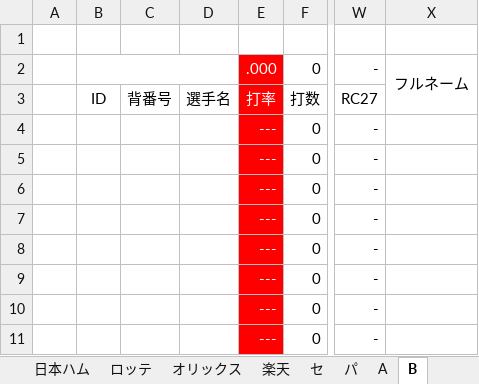
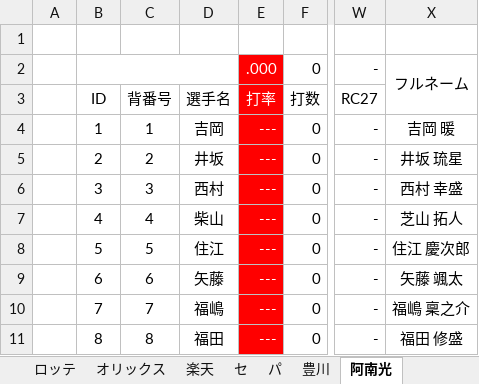
Before and after one commit to Rosariofan69/scoreboard_vue_, an Excel workbook: Scoreboard.xlsm, sheet 阿南光, drawn as a sheet; only a part is shown, gaps mark what is left out; values as stored, in another font and other column widths than the file's, no borders; the diff covers the shown part only; the diff names each change by its address in the sheet, - before the commit and + after, or states it on an @@ line.

```diff
--- a/Scoreboard.xlsm (sheet 阿南光)
+++ b/Scoreboard.xlsm (sheet 阿南光)
-sheet tab: A
+sheet tab: 豊川
-sheet tab: B
+sheet tab: 阿南光
-B4: (empty)
+B4: 1
-C4: (empty)
+C4: 1
-D4: (empty)
+D4: 吉岡
-X4: (empty)
+X4: 吉岡 暖
-B5: (empty)
+B5: 2
-C5: (empty)
+C5: 2
-D5: (empty)
+D5: 井坂
-X5: (empty)
+X5: 井坂 琉星
-B6: (empty)
+B6: 3
-C6: (empty)
+C6: 3
-D6: (empty)
+D6: 西村
-X6: (empty)
+X6: 西村 幸盛
-B7: (empty)
+B7: 4
-C7: (empty)
+C7: 4
-D7: (empty)
+D7: 柴山
-X7: (empty)
+X7: 芝山 拓人
-B8: (empty)
+B8: 5
-C8: (empty)
+C8: 5
-D8: (empty)
+D8: 住江
-X8: (empty)
+X8: 住江 慶次郎
-B9: (empty)
+B9: 6
-C9: (empty)
+C9: 6
-D9: (empty)
+D9: 矢藤
-X9: (empty)
+X9: 矢藤 颯太
-B10: (empty)
+B10: 7
-C10: (empty)
+C10: 7
-D10: (empty)
+D10: 福嶋
-X10: (empty)
+X10: 福嶋 稟之介
-B11: (empty)
+B11: 8
-C11: (empty)
+C11: 8
-D11: (empty)
+D11: 福田
-X11: (empty)
+X11: 福田 修盛
```
Also changed, not shown: 48 edited cells elsewhere in this sheet, sheet 豊川, sheet 楽天, sheet 設定, sheet 広島, sheet 日本ハム, sheet 巨人, formulas that keep their value, 6 other files.
